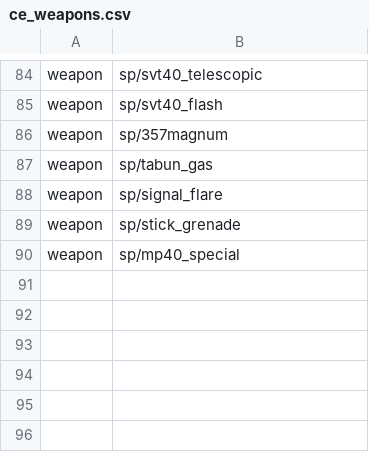
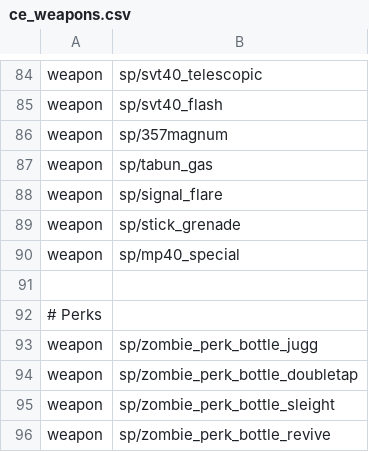
Before and after one commit to Martos/CampaignEnhanced-COD5, a CSV file: zone_source/ce_weapons.csv, drawn as a sheet; only a part is shown, gaps mark what is left out; the diff names each change by its address in the sheet, - before the commit and + after, or states it on an @@ line.

Commit message:
Add perk animation

```diff
--- a/zone_source/ce_weapons.csv
+++ b/zone_source/ce_weapons.csv
+row 91: (empty)
+row 92: # Perks
+row 93: weapon | sp/zombie_perk_bottle_jugg
+row 94: weapon | sp/zombie_perk_bottle_doubletap
+row 95: weapon | sp/zombie_perk_bottle_sleight
+row 96: weapon | sp/zombie_perk_bottle_revive
```
Also changed, not shown: 5 other files.
